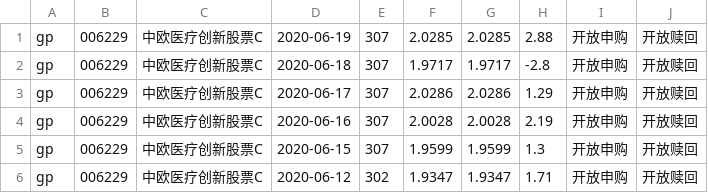
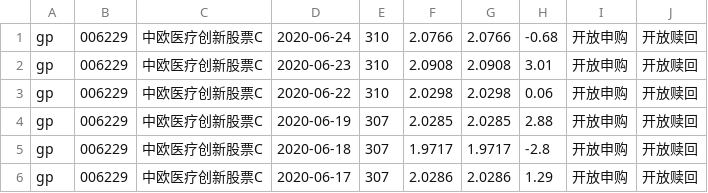
Before and after one commit to imgaara/invest, a CSV file: fund/navs/006229.csv, drawn as a sheet; only a part is shown; the shorter side is filled out with more unchanged rows; the diff names each change by its address in the sheet, - before the commit and + after, or states it on an @@ line.

```diff
--- a/fund/navs/006229.csv
+++ b/fund/navs/006229.csv
+row 1: gp | 006229 | 中欧医疗创新股票C | 2020-06-24 | 310 | 2.0766 | 2.0766 | -0.68 | 开放申购 | 开放赎回
+row 2: gp | 006229 | 中欧医疗创新股票C | 2020-06-23 | 310 | 2.0908 | 2.0908 | 3.01 | 开放申购 | 开放赎回
+row 3: gp | 006229 | 中欧医疗创新股票C | 2020-06-22 | 310 | 2.0298 | 2.0298 | 0.06 | 开放申购 | 开放赎回
```
Also changed, not shown: fund/navs/006228.csv, fund/navs/007230.csv, 37 other files.
